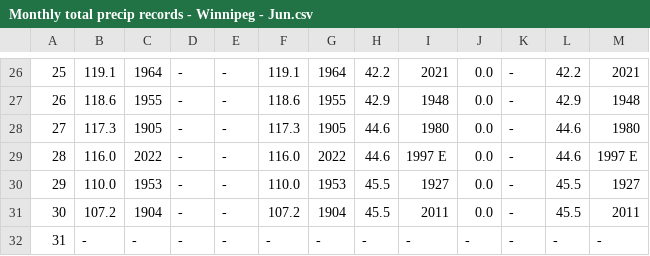
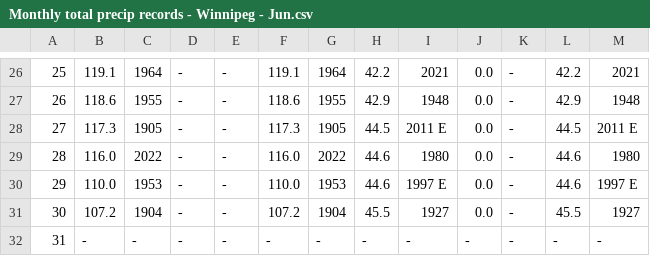
Before and after one commit to jjulietv-pixel/WPGmonthlyprecip, a CSV file: Monthly total precip records - Winnipeg - Jun.csv, drawn as a sheet; only a part is shown, gaps mark what is left out; the diff names each change by its address in the sheet, - before the commit and + after, or states it on an @@ line.

```diff
--- a/Monthly total precip records - Winnipeg - Jun.csv
+++ b/Monthly total precip records - Winnipeg - Jun.csv
-H28: 44.6
+H28: 44.5
-I28: 1980
+I28: 2011 E
-L28: 44.6
+L28: 44.5
-M28: 1980
+M28: 2011 E
-I29: 1997 E
+I29: 1980
-M29: 1997 E
+M29: 1980
-H30: 45.5
+H30: 44.6
-I30: 1927
+I30: 1997 E
-L30: 45.5
+L30: 44.6
-M30: 1927
+M30: 1997 E
-I31: 2011
+I31: 1927
-M31: 2011
+M31: 1927
```
Also changed, not shown: Monthly total precip records - Winnipeg - Apr.csv, Monthly total precip records - Winnipeg - Dec.csv, 3 other files.
